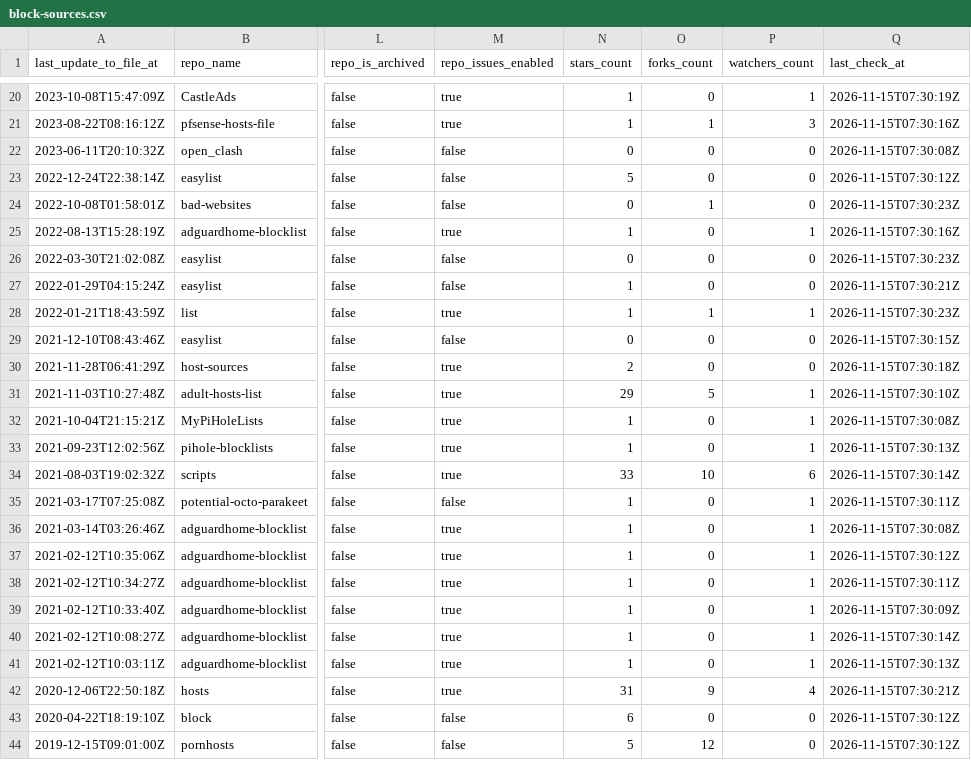
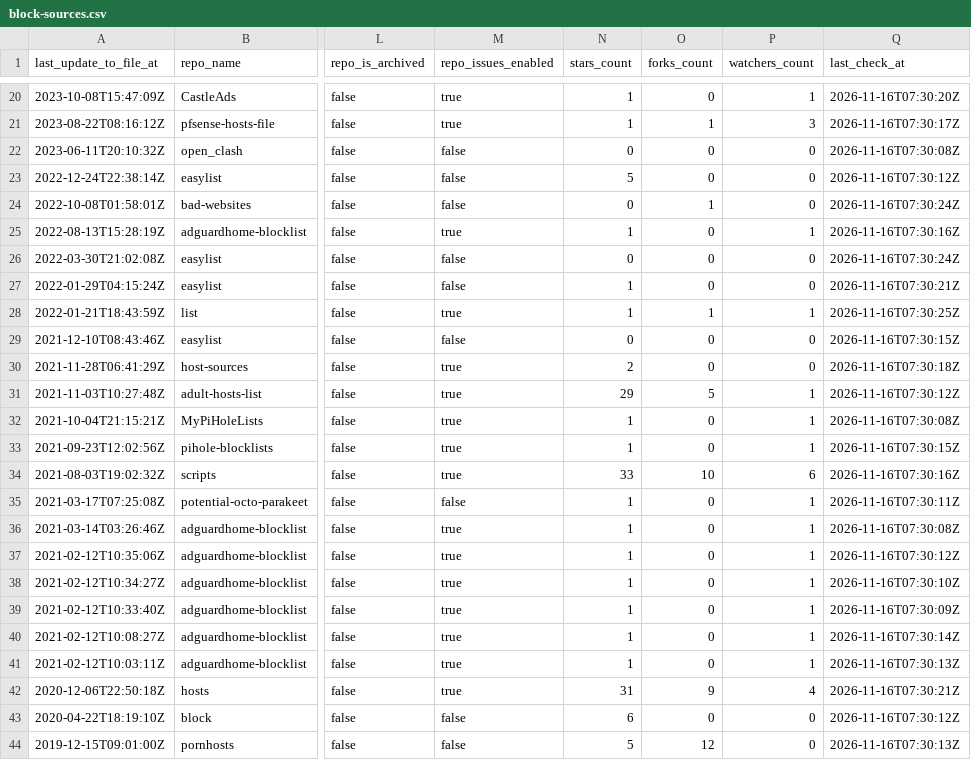
Before and after one commit to Bon-Appetit/porn-domains, a CSV file: blocklist/block-sources.csv, drawn as a sheet; only a part is shown, gaps mark what is left out; the diff covers the shown part only; the diff names each change by its address in the sheet, - before the commit and + after, or states it on an @@ line.

```diff
--- a/blocklist/block-sources.csv
+++ b/blocklist/block-sources.csv
-Q20 (last_check_at): 2026-11-15T07:30:19Z
+Q20 (last_check_at): 2026-11-16T07:30:20Z
-Q21 (last_check_at): 2026-11-15T07:30:16Z
+Q21 (last_check_at): 2026-11-16T07:30:17Z
-Q22 (last_check_at): 2026-11-15T07:30:08Z
+Q22 (last_check_at): 2026-11-16T07:30:08Z
-Q23 (last_check_at): 2026-11-15T07:30:12Z
+Q23 (last_check_at): 2026-11-16T07:30:12Z
-Q24 (last_check_at): 2026-11-15T07:30:23Z
+Q24 (last_check_at): 2026-11-16T07:30:24Z
-Q25 (last_check_at): 2026-11-15T07:30:16Z
+Q25 (last_check_at): 2026-11-16T07:30:16Z
-Q26 (last_check_at): 2026-11-15T07:30:23Z
+Q26 (last_check_at): 2026-11-16T07:30:24Z
-Q27 (last_check_at): 2026-11-15T07:30:21Z
+Q27 (last_check_at): 2026-11-16T07:30:21Z
-Q28 (last_check_at): 2026-11-15T07:30:23Z
+Q28 (last_check_at): 2026-11-16T07:30:25Z
-Q29 (last_check_at): 2026-11-15T07:30:15Z
+Q29 (last_check_at): 2026-11-16T07:30:15Z
-Q30 (last_check_at): 2026-11-15T07:30:18Z
+Q30 (last_check_at): 2026-11-16T07:30:18Z
-Q31 (last_check_at): 2026-11-15T07:30:10Z
+Q31 (last_check_at): 2026-11-16T07:30:12Z
-Q32 (last_check_at): 2026-11-15T07:30:08Z
+Q32 (last_check_at): 2026-11-16T07:30:08Z
-Q33 (last_check_at): 2026-11-15T07:30:13Z
+Q33 (last_check_at): 2026-11-16T07:30:15Z
-Q34 (last_check_at): 2026-11-15T07:30:14Z
+Q34 (last_check_at): 2026-11-16T07:30:16Z
-Q35 (last_check_at): 2026-11-15T07:30:11Z
+Q35 (last_check_at): 2026-11-16T07:30:11Z
-Q36 (last_check_at): 2026-11-15T07:30:08Z
+Q36 (last_check_at): 2026-11-16T07:30:08Z
-Q37 (last_check_at): 2026-11-15T07:30:12Z
+Q37 (last_check_at): 2026-11-16T07:30:12Z
-Q38 (last_check_at): 2026-11-15T07:30:11Z
+Q38 (last_check_at): 2026-11-16T07:30:10Z
-Q39 (last_check_at): 2026-11-15T07:30:09Z
+Q39 (last_check_at): 2026-11-16T07:30:09Z
-Q40 (last_check_at): 2026-11-15T07:30:14Z
+Q40 (last_check_at): 2026-11-16T07:30:14Z
-Q41 (last_check_at): 2026-11-15T07:30:13Z
+Q41 (last_check_at): 2026-11-16T07:30:13Z
-Q42 (last_check_at): 2026-11-15T07:30:21Z
+Q42 (last_check_at): 2026-11-16T07:30:21Z
-Q43 (last_check_at): 2026-11-15T07:30:12Z
+Q43 (last_check_at): 2026-11-16T07:30:12Z
-Q44 (last_check_at): 2026-11-15T07:30:12Z
+Q44 (last_check_at): 2026-11-16T07:30:13Z
```
Also changed, not shown: 1 added row, 1 removed row and 31 edited cells elsewhere in this file.
